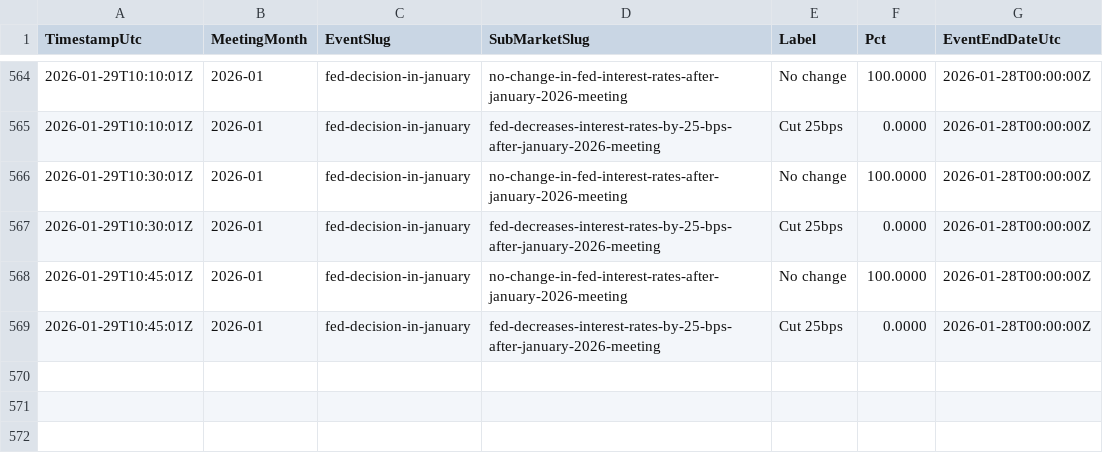
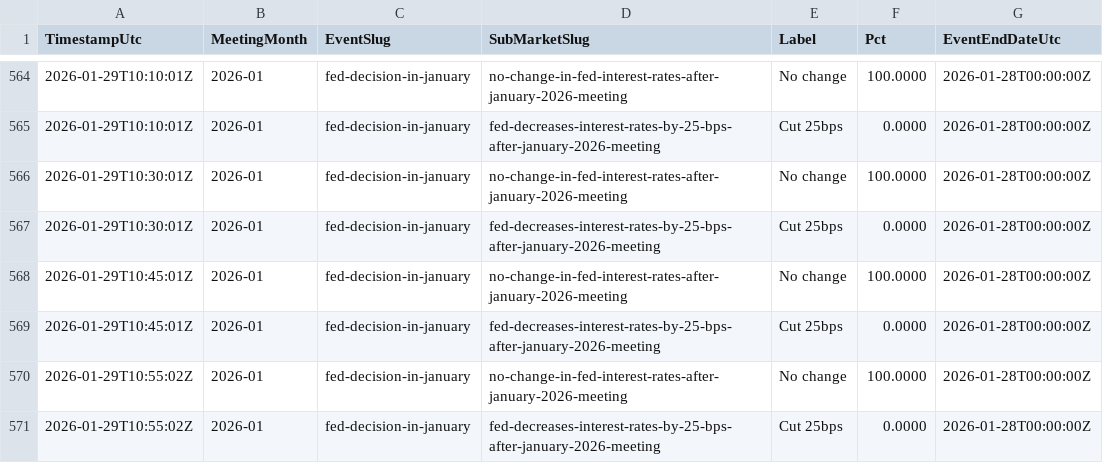
Before and after one commit to QaSH-data/econ-data, a CSV file: data/polymarket/history/2026-01.csv, drawn as a sheet; only a part is shown, gaps mark what is left out; the diff names each change by its address in the sheet, - before the commit and + after, or states it on an @@ line.

```diff
--- a/data/polymarket/history/2026-01.csv
+++ b/data/polymarket/history/2026-01.csv
+row 570: 2026-01-29T10:55:02Z | 2026-01 | fed-decision-in-january | no-change-in-fed-interest-rates-after-january-2026-meeting | No change | 100.0000 | 2026-01-28T00:00:00Z
+row 571: 2026-01-29T10:55:02Z | 2026-01 | fed-decision-in-january | fed-decreases-interest-rates-by-25-bps-after-january-2026-meeting | Cut 25bps | 0.0000 | 2026-01-28T00:00:00Z
```
Also changed, not shown: data/polymarket/fed_odds_latest.csv, data/polymarket/history/2026-03.csv, 2 other files.
